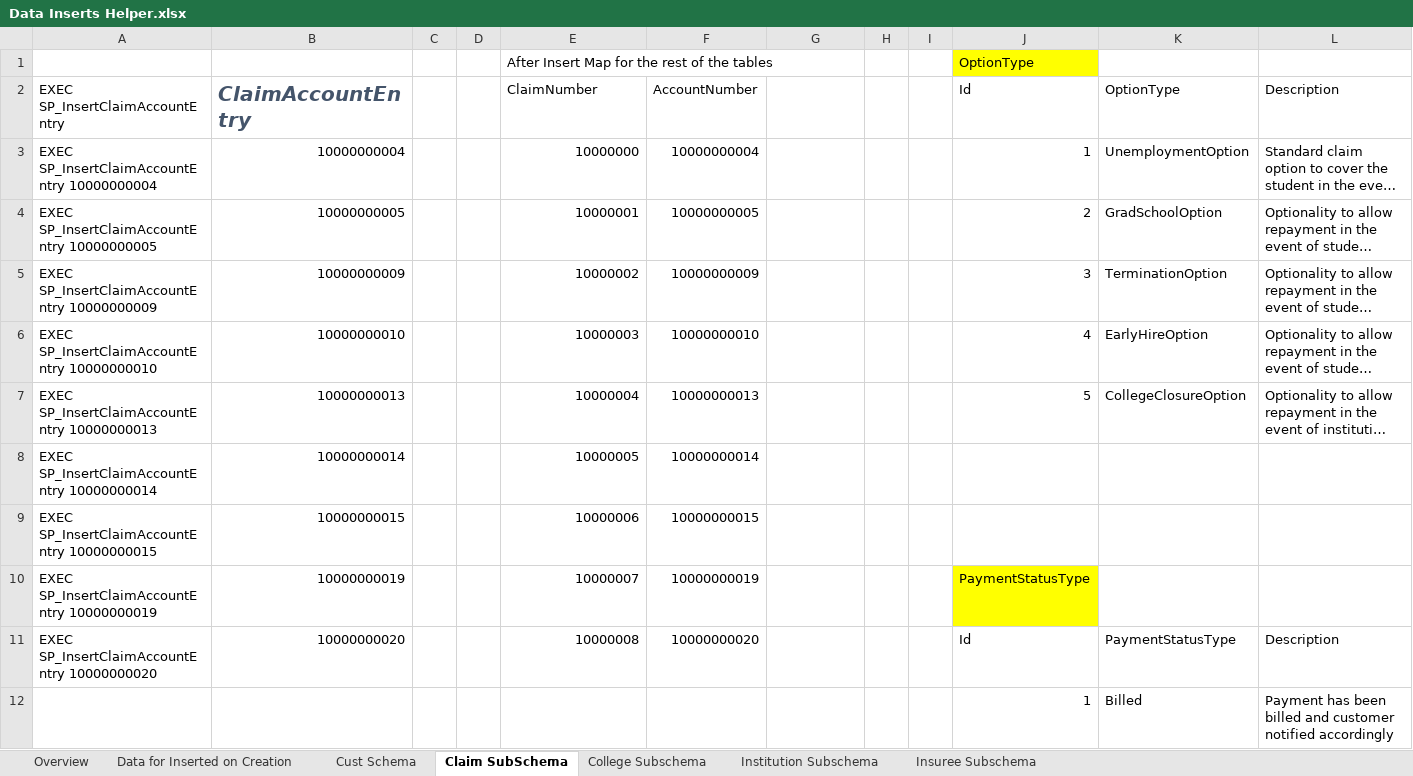
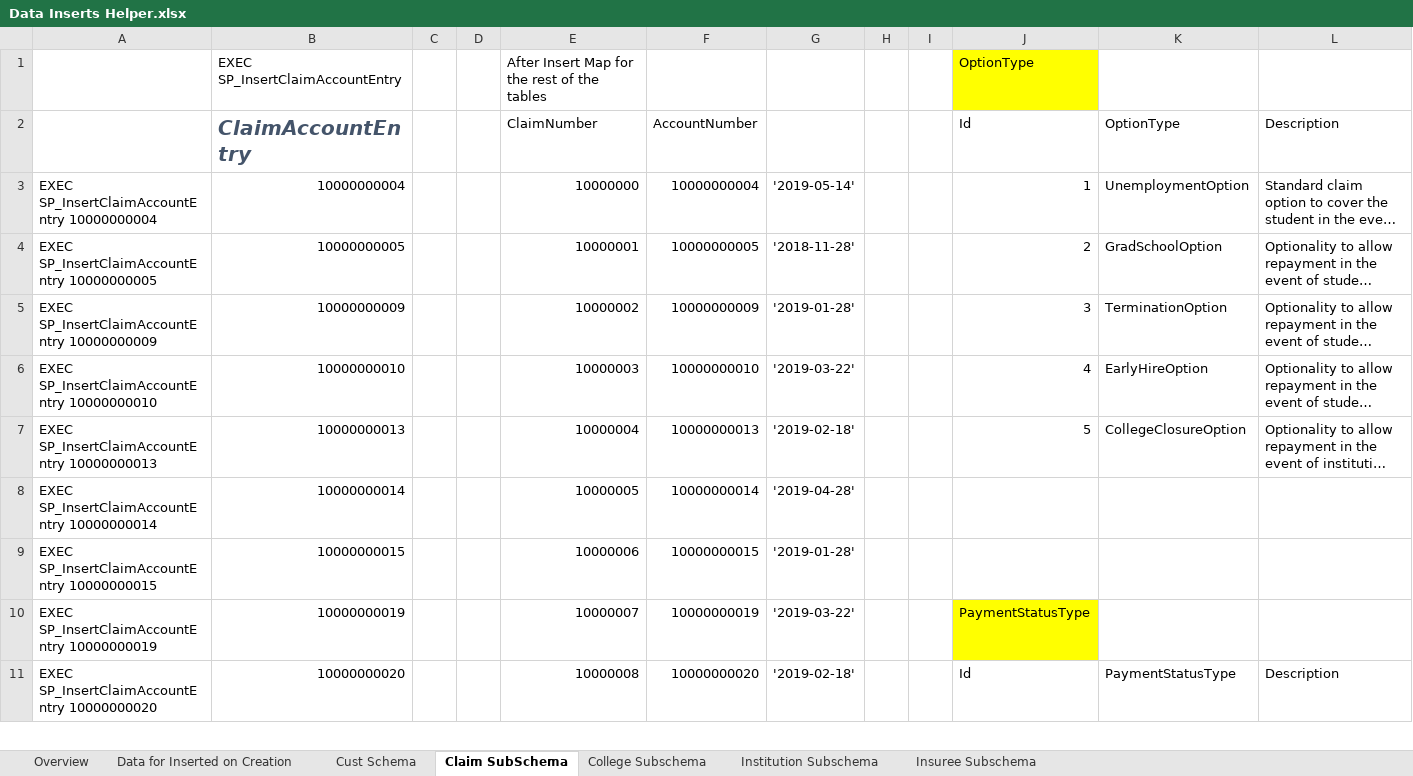
Before and after one commit to matthew-m-moore/EduSafe-Insurance, an Excel workbook: Database Repository/EdusafeServicingDB Repository/0. Helper Scripts and Excel/Data Inserts Helper.xlsx, sheet Claim SubSchema, drawn as a sheet; only a part is shown; long unchanged cells end in …; values as stored, in another font and other column widths than the file's, no borders; removed rows and columns are numbered as before the commit, all else as after; the diff covers the shown part only; the diff names each change by its address in the sheet, - before the commit and + after, or states it on an @@ line.

Commit message:
Completed all fake data inserts

```diff
--- a/Database Repository/EdusafeServicingDB Repository/0. Helper Scripts and Excel/Data Inserts Helper.xlsx (sheet Claim SubSchema)
+++ b/Database Repository/EdusafeServicingDB Repository/0. Helper Scripts and Excel/Data Inserts Helper.xlsx (sheet Claim SubSchema)
-B1: (empty)
+B1: EXEC SP_InsertClaimAccountEntry
-A2: EXEC SP_InsertClaimAccountEntry
+A2: (empty)
-G3: (empty)
+G3: '2019-05-14'
-G4: (empty)
+G4: '2018-11-28'
-G5: (empty)
+G5: '2019-01-28'
-G6: (empty)
+G6: '2019-03-22'
-G7: (empty)
+G7: '2019-02-18'
-G8: (empty)
+G8: '2019-04-28'
-G9: (empty)
+G9: '2019-01-28'
-G10: (empty)
+G10: '2019-03-22'
-G11: (empty)
+G11: '2019-02-18'
-row 12:  |  |  |  |  |  |  |  |  | 1 | Billed | Payment has been billed and customer notified accordingly
```
Also changed, not shown: 19 added rows, 12 removed rows, 4 moved rows, 50 edited cells and cell formats elsewhere in this sheet, sheet Insuree Subschema, sheet Institution Subschema, sheet Overview, formulas that keep their value, Database Repository/EdusafeServicingDB Repository/0. Helper Scripts and Excel/Helper Workbook.xlsx, 8 other files.
